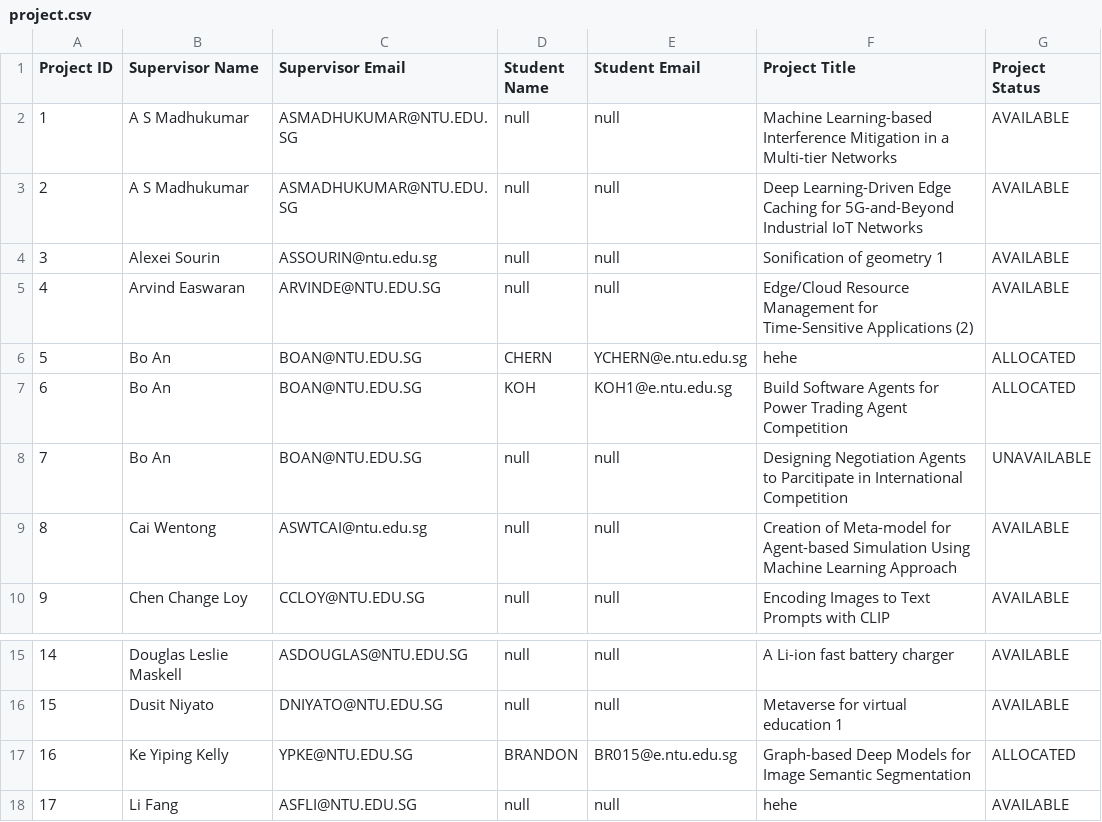
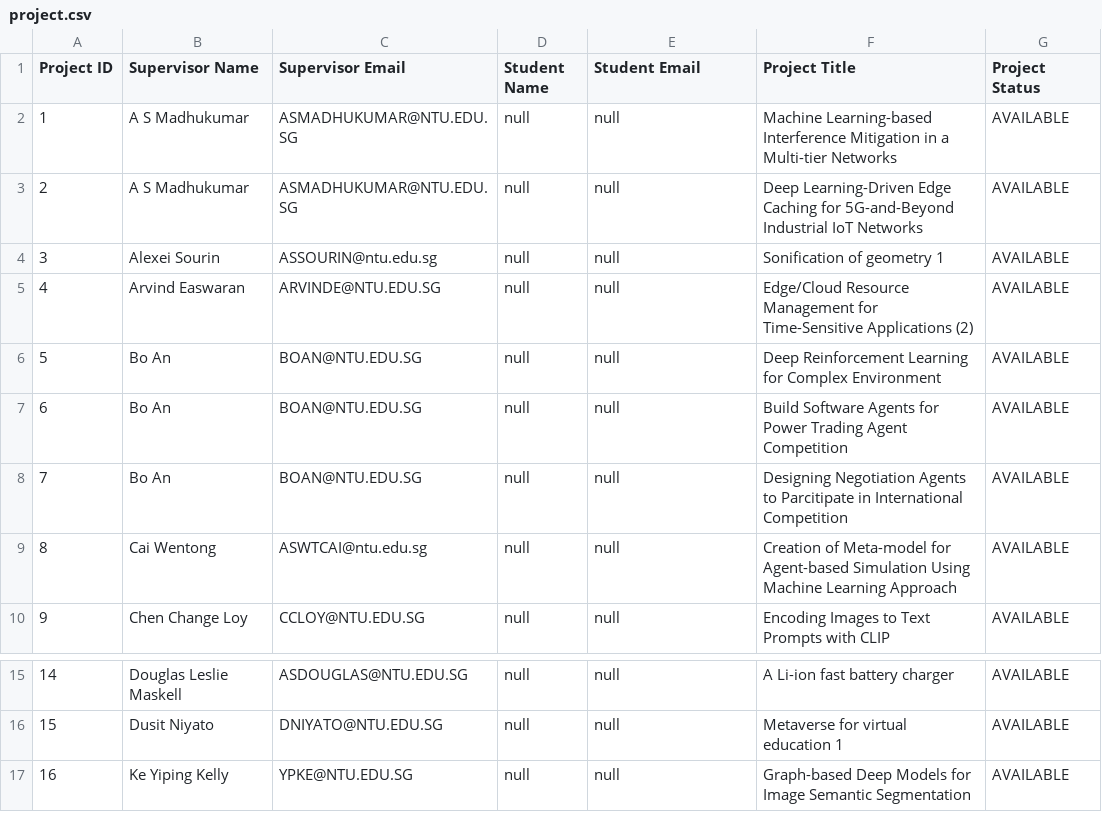
Before and after one commit to DennisDCCH/2002-FYPMS, a CSV file: FYPMSv2/CSVFiles/project.csv, drawn as a sheet; only a part is shown, gaps mark what is left out.

```diff
--- a/FYPMSv2/CSVFiles/project.csv
+++ b/FYPMSv2/CSVFiles/project.csv
@@ -5,5 +5,5 @@ Project ID, Supervisor Name, Supervisor Email, Student Name, Student Email, Proj
 4,Arvind Easwaran,ARVINDE@NTU.EDU.SG,null,null,Edge/Cloud Resource Management for Time-Sensitive Applications (2),AVAILABLE
-5,Bo An,BOAN@NTU.EDU.SG,CHERN,YCHERN@e.ntu.edu.sg,hehe,ALLOCATED
-6,Bo An,BOAN@NTU.EDU.SG,KOH,KOH1@e.ntu.edu.sg,Build Software Agents for Power Trading Agent Competition,ALLOCATED
-7,Bo An,BOAN@NTU.EDU.SG,null,null,Designing Negotiation Agents to Parcitipate in International Competition,UNAVAILABLE
+5,Bo An,BOAN@NTU.EDU.SG,null,null,Deep Reinforcement Learning for Complex Environment,AVAILABLE
+6,Bo An,BOAN@NTU.EDU.SG,null,null,Build Software Agents for Power Trading Agent Competition,AVAILABLE
+7,Bo An,BOAN@NTU.EDU.SG,null,null,Designing Negotiation Agents to Parcitipate in International Competition,AVAILABLE
 8,Cai Wentong,ASWTCAI@ntu.edu.sg,null,null,Creation of Meta-model for Agent-based Simulation Using Machine Learning Approach,AVAILABLE
@@ -16,3 +16,2 @@ Project ID, Supervisor Name, Supervisor Email, Student Name, Student Email, Proj
 15,Dusit Niyato,DNIYATO@NTU.EDU.SG,null,null,Metaverse for virtual education 1,AVAILABLE
-16,Ke Yiping Kelly,YPKE@NTU.EDU.SG,BRANDON,BR015@e.ntu.edu.sg,Graph-based Deep Models for Image Semantic Segmentation,ALLOCATED
-17,Li Fang,ASFLI@NTU.EDU.SG,null,null,hehe,AVAILABLE
+16,Ke Yiping Kelly,YPKE@NTU.EDU.SG,null,null,Graph-based Deep Models for Image Semantic Segmentation,AVAILABLE
```
Also changed, not shown: 3 other files.
